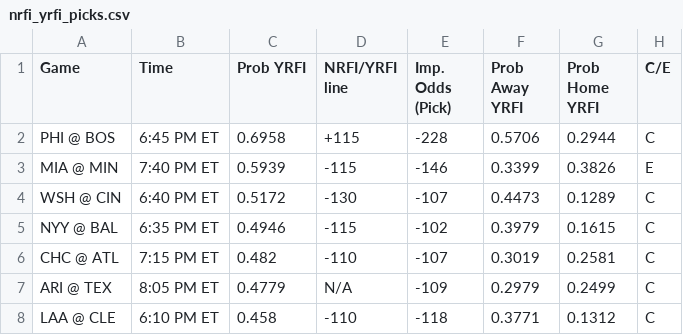
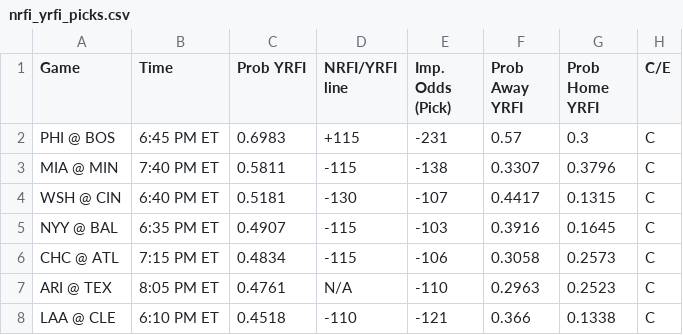
Before and after one commit to bena618/MLB_Models, a CSV file: Outputs/nrfi_yrfi_picks.csv, drawn as a sheet; only a part is shown; the diff covers the shown part only.

Commit message:
Workflow updating NRFIs.png, F5.png, nrfi_yrfi_picks.csv, and f5_chart.csv

```diff
--- a/Outputs/nrfi_yrfi_picks.csv
+++ b/Outputs/nrfi_yrfi_picks.csv
@@ -1,8 +1,8 @@
 Game,Time,Prob YRFI,NRFI/YRFI line,Imp. Odds (Pick),Prob Away YRFI,Prob Home YRFI,C/E
-PHI @ BOS,6:45 PM ET,0.6958,+115,-228,0.5706,0.2944,C
-MIA @ MIN,7:40 PM ET,0.5939,-115,-146,0.3399,0.3826,E
-WSH @ CIN,6:40 PM ET,0.5172,-130,-107,0.4473,0.1289,C
-NYY @ BAL,6:35 PM ET,0.4946,-115,-102,0.3979,0.1615,C
-CHC @ ATL,7:15 PM ET,0.482,-110,-107,0.3019,0.2581,C
-ARI @ TEX,8:05 PM ET,0.4779,N/A,-109,0.2979,0.2499,C
-LAA @ CLE,6:10 PM ET,0.458,-110,-118,0.3771,0.1312,C
+PHI @ BOS,6:45 PM ET,0.6983,+115,-231,0.57,0.3,C
+MIA @ MIN,7:40 PM ET,0.5811,-115,-138,0.3307,0.3796,C
+WSH @ CIN,6:40 PM ET,0.5181,-130,-107,0.4417,0.1315,C
+NYY @ BAL,6:35 PM ET,0.4907,-115,-103,0.3916,0.1645,C
+CHC @ ATL,7:15 PM ET,0.4834,-115,-106,0.3058,0.2573,C
+ARI @ TEX,8:05 PM ET,0.4761,N/A,-110,0.2963,0.2523,C
+LAA @ CLE,6:10 PM ET,0.4518,-110,-121,0.366,0.1338,C
```
Also changed, not shown: 36 edited cells elsewhere in this file, Outputs/f5_chart.csv, 2 other files.
